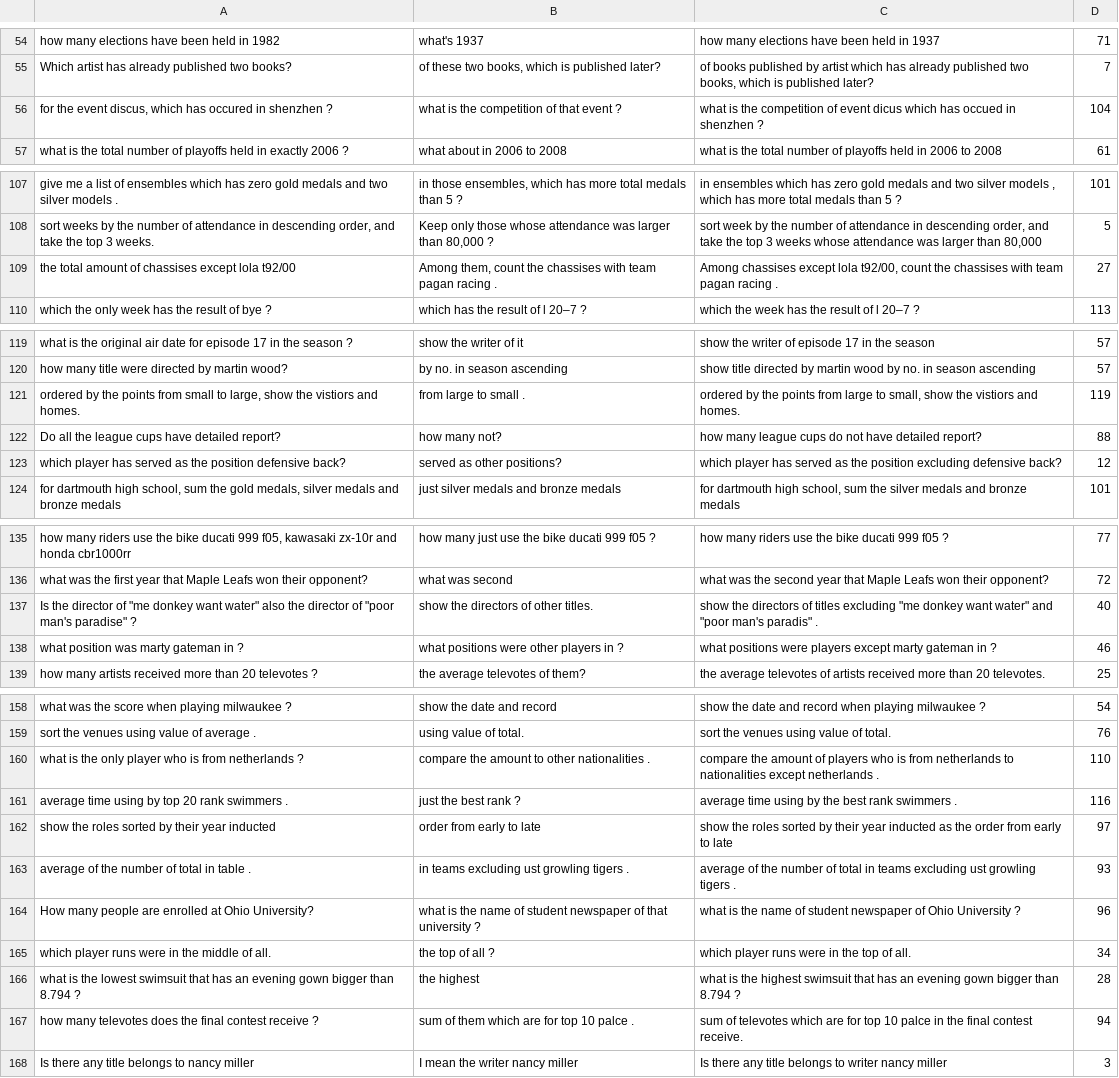
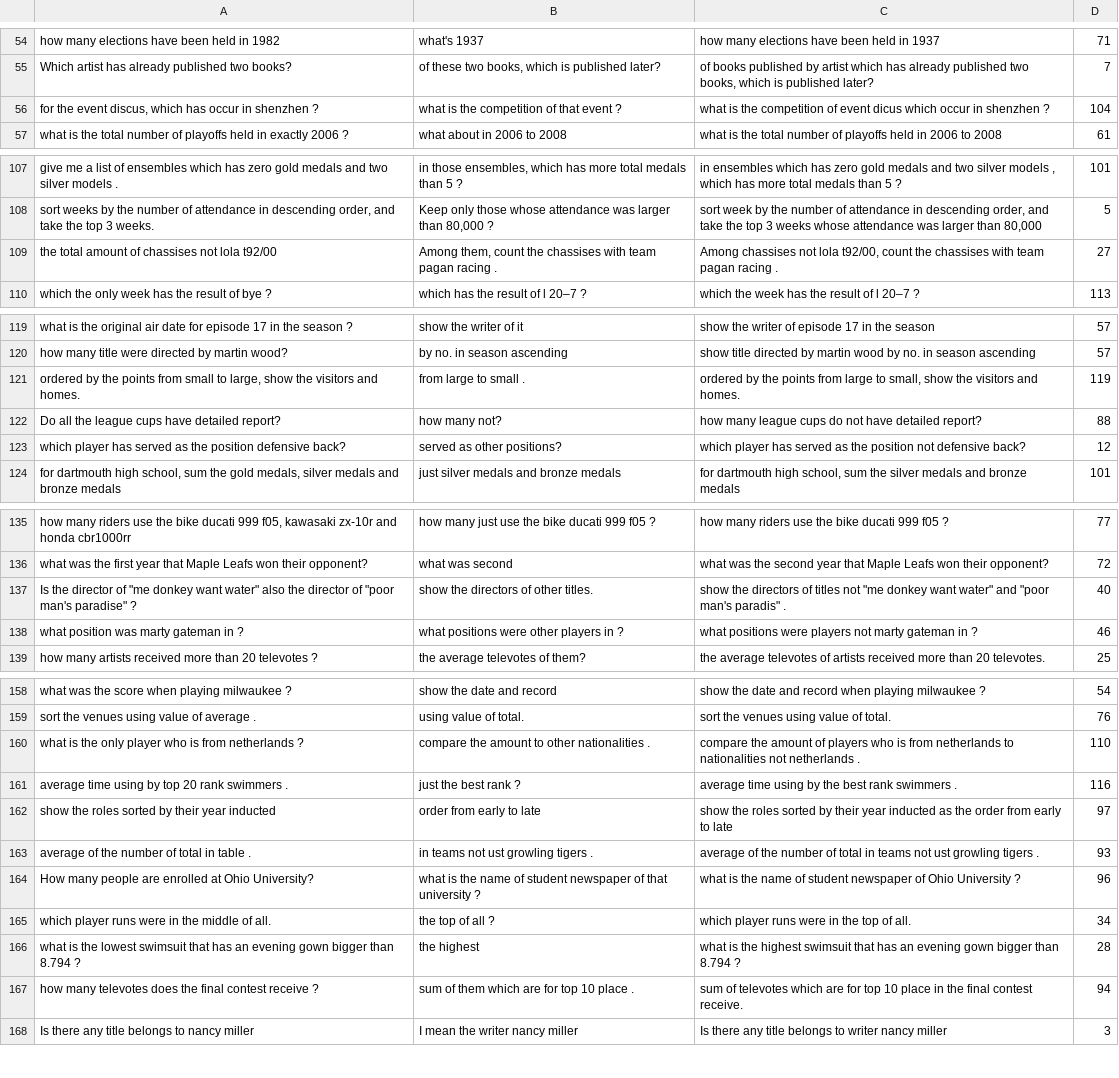
Before and after one commit to SivilTaram/FollowUp, a TSV file: test.tsv, drawn as a sheet; only a part is shown, gaps mark what is left out; the diff covers the shown part only; the diff names each change by its address in the sheet, - before the commit and + after, or states it on an @@ line.

Commit message:
Update some typos in dataset and a more robust symbol acc eavl.py

```diff
--- a/test.tsv
+++ b/test.tsv
-A56: …which has occured in shenzhen…
+A56: …which has occur in shenzhen…
-C56: …dicus which has occued in shenzhen…
+C56: …dicus which occur in shenzhen…
-A109: …of chassises except lola t92/00
+A109: …of chassises not lola t92/00
-C109: Among chassises except lola t92/00,…
+C109: Among chassises not lola t92/00,…
-A121: …show the vistiors and homes.
+A121: …show the visitors and homes.
-C121: …show the vistiors and homes.
+C121: …show the visitors and homes.
-C123: …the position excluding defensive back?
+C123: …the position not defensive back?
-C137: …of titles excluding "me donkey…
+C137: …of titles not "me donkey…
-C138: …were players except marty gateman…
+C138: …were players not marty gateman…
-C160: …to nationalities except netherlands .
+C160: …to nationalities not netherlands .
-B163: in teams excluding ust growling tigers .
+B163: in teams not ust growling tigers .
-C163: …in teams excluding ust growling…
+C163: …in teams not ust growling…
-B167: sum of them which are for top 10 palce .
+B167: sum of them which are for top 10 place .
-C167: …top 10 palce in the…
+C167: …top 10 place in the…
```
Also changed, not shown: 1 edited cell elsewhere in this file, 4 other files.
